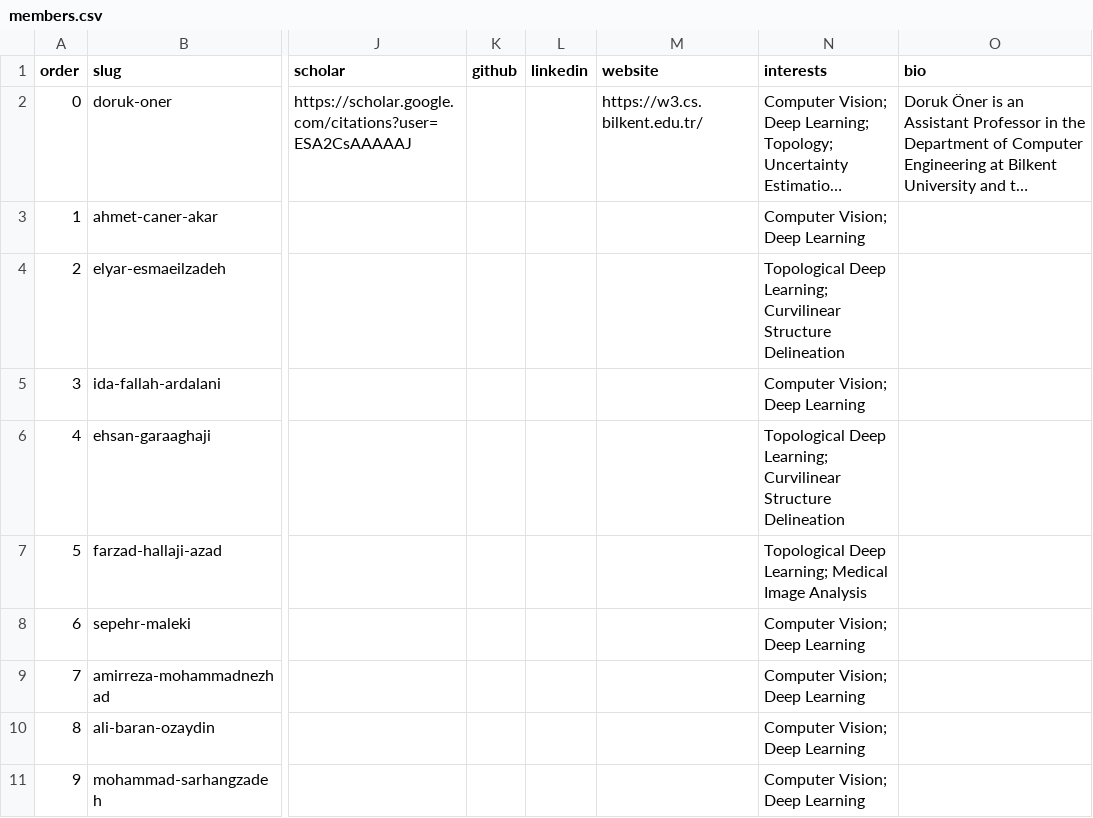
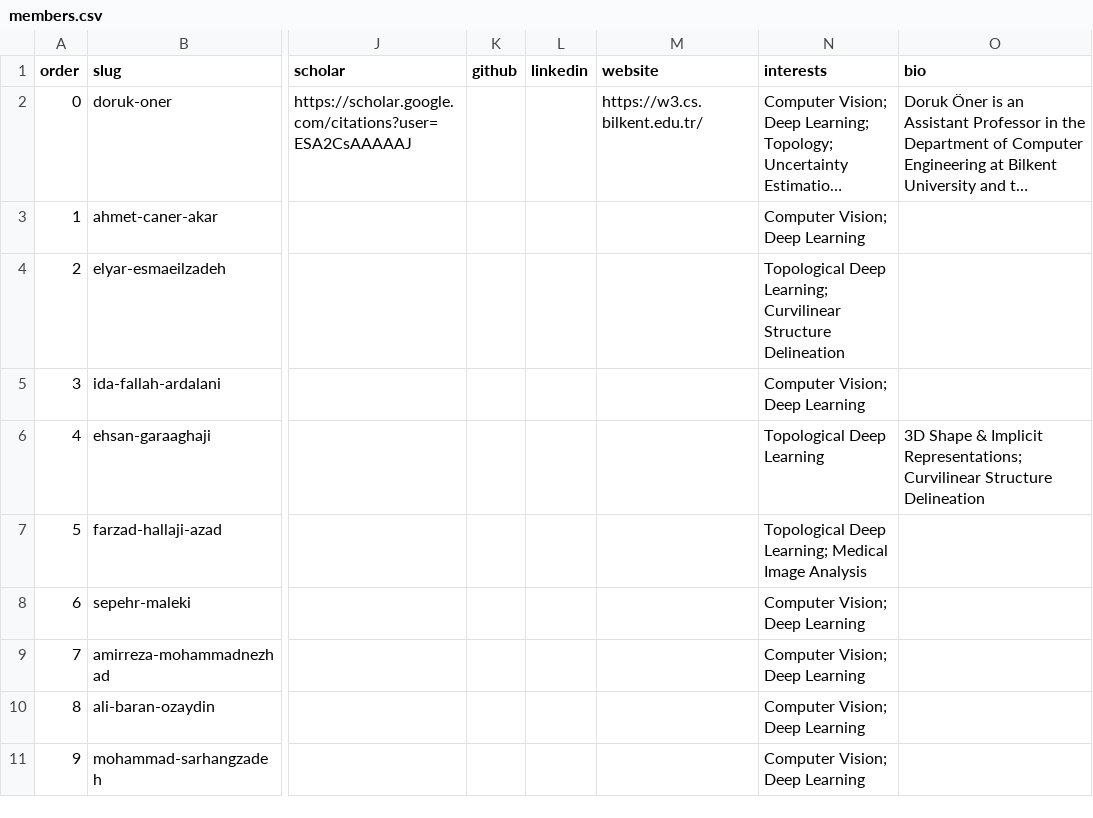
Before and after one commit to NeuraVisionLab/neuravisionlab.github.io, a CSV file: data/members.csv, drawn as a sheet; only a part is shown, gaps mark what is left out; long unchanged cells end in …; the diff names each change by its address in the sheet, - before the commit and + after, or states it on an @@ line.

Commit message:
Update members.csv

```diff
--- a/data/members.csv
+++ b/data/members.csv
-N6 (interests): Topological Deep Learning; Curvilinear Structure Delineation
+N6 (interests): Topological Deep Learning
-O6 (bio): (empty)
+O6 (bio): 3D Shape & Implicit Representations; Curvilinear Structure Delineation
```
